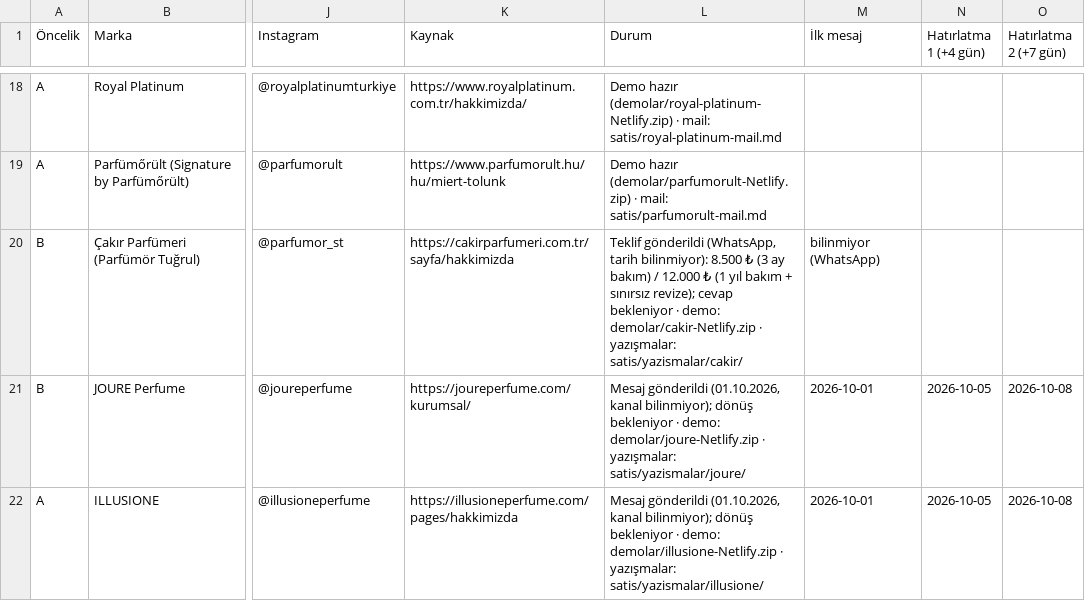
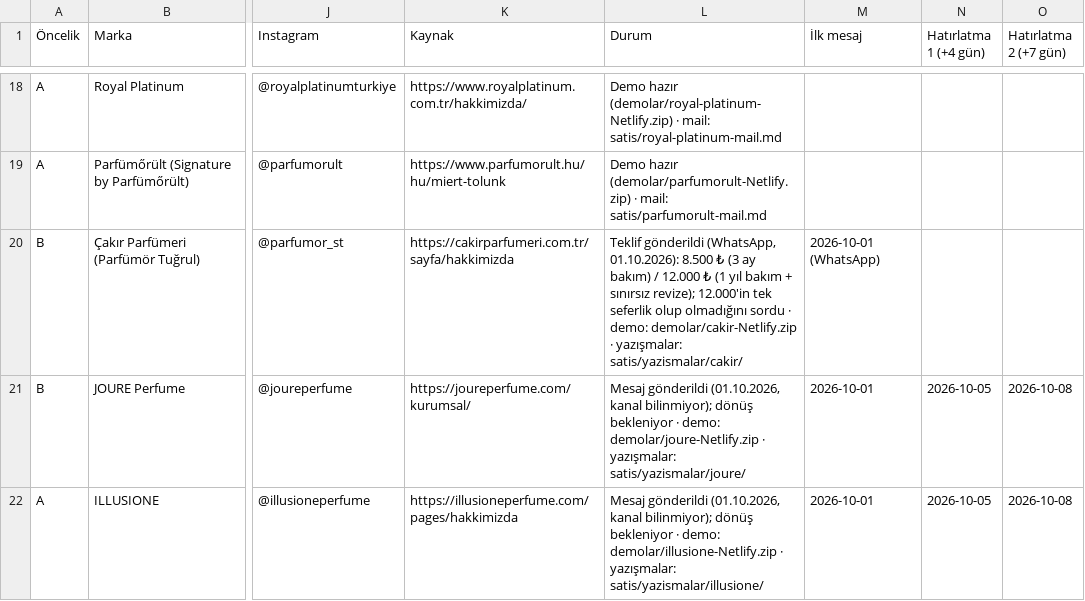
Before and after one commit to berkasengul/analiz, a CSV file: satis/parfum-firmalari.csv, drawn as a sheet; only a part is shown, gaps mark what is left out; the diff names each change by its address in the sheet, - before the commit and + after, or states it on an @@ line.

```diff
--- a/satis/parfum-firmalari.csv
+++ b/satis/parfum-firmalari.csv
-L20 (Durum): …gönderildi (WhatsApp, tarih bilinmiyor): 8.500 ₺ (3 ay bakım) / 12.000 ₺ (1 yıl bakım + sınırsız revize); cevap bekleniyor · demo:…
+L20 (Durum): …gönderildi (WhatsApp, 01.10.2026): 8.500 ₺ (3 ay bakım) / 12.000 ₺ (1 yıl bakım + sınırsız revize); 12.000'in tek seferlik olup olmadığını sordu · demo:…
-M20 (İlk mesaj): bilinmiyor (WhatsApp)
+M20 (İlk mesaj): 2026-10-01 (WhatsApp)
```
Also changed, not shown: 5 other files.
